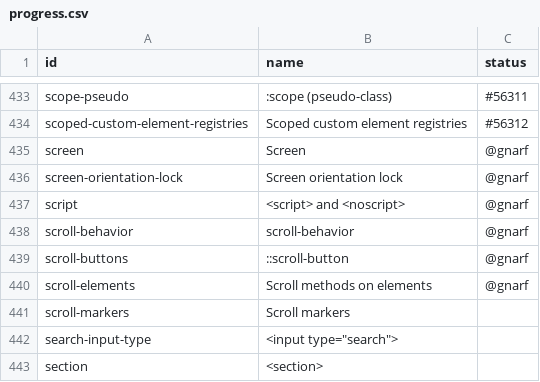
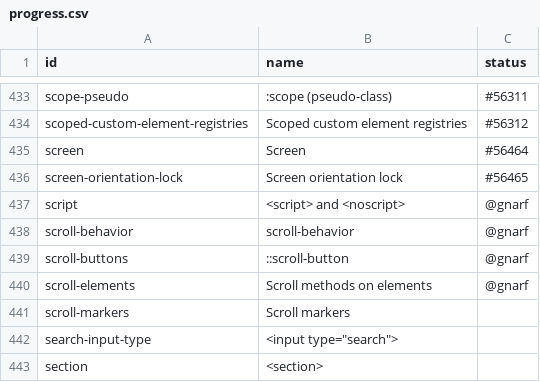
Before and after one commit to bocoup/wpt-classification-tools, a CSV file: progress.csv, drawn as a sheet; only a part is shown, gaps mark what is left out.

Commit message:
update progress

```diff
--- a/progress.csv
+++ b/progress.csv
@@ -434,4 +434,4 @@ scope-pseudo,:scope (pseudo-class),#56311
 scoped-custom-element-registries,Scoped custom element registries,#56312
-screen,Screen,@gnarf
-screen-orientation-lock,Screen orientation lock,@gnarf
+screen,Screen,#56464
+screen-orientation-lock,Screen orientation lock,#56465
 script,<script> and <noscript>,@gnarf
```
